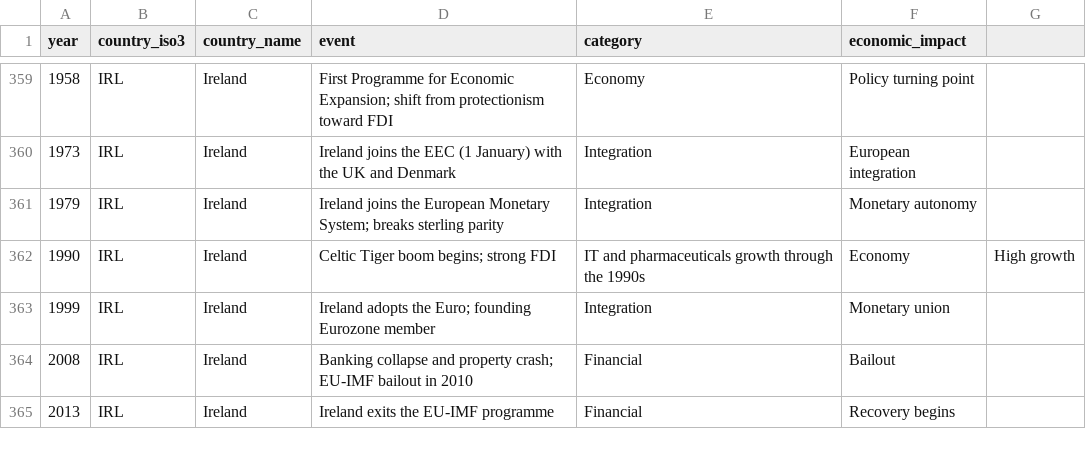
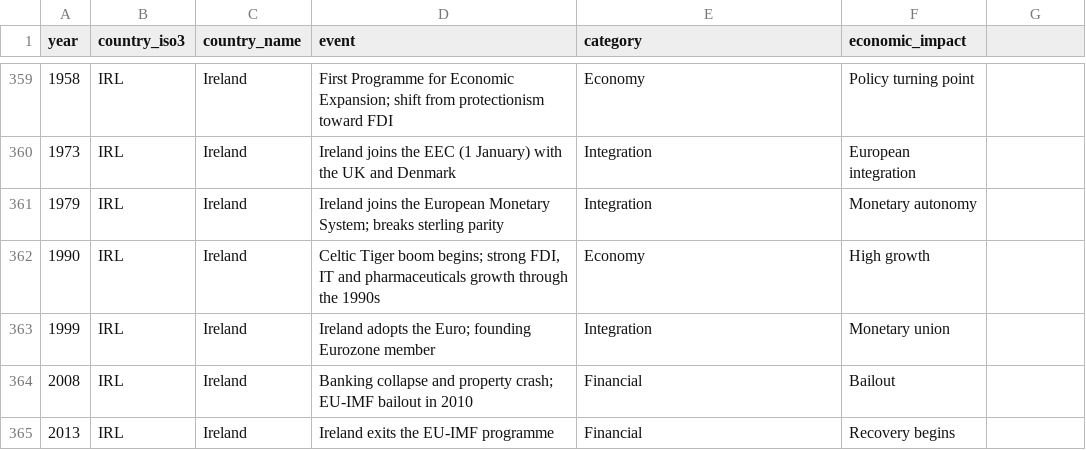
Before and after one commit to mpupo-co/aid-project-ist, a CSV file: project_data_sources_2627/historical_events.csv, drawn as a sheet; only a part is shown, gaps mark what is left out.

Commit message:
fix: task1 - changes on dicttionaries and slides, as well as correction of hitorial_events.cvs file

```diff
--- a/project_data_sources_2627/historical_events.csv
+++ b/project_data_sources_2627/historical_events.csv
@@ -361,3 +361,3 @@ year,country_iso3,country_name,event,category,economic_impact
 1979,IRL,Ireland,Ireland joins the European Monetary System; breaks sterling parity,Integration,Monetary autonomy
-1990,IRL,Ireland,Celtic Tiger boom begins; strong FDI, IT and pharmaceuticals growth through the 1990s,Economy,High growth
+1990,IRL,Ireland,"Celtic Tiger boom begins; strong FDI, IT and pharmaceuticals growth through the 1990s",Economy,High growth
 1999,IRL,Ireland,Ireland adopts the Euro; founding Eurozone member,Integration,Monetary union
```
Also changed, not shown: 7 other files.
